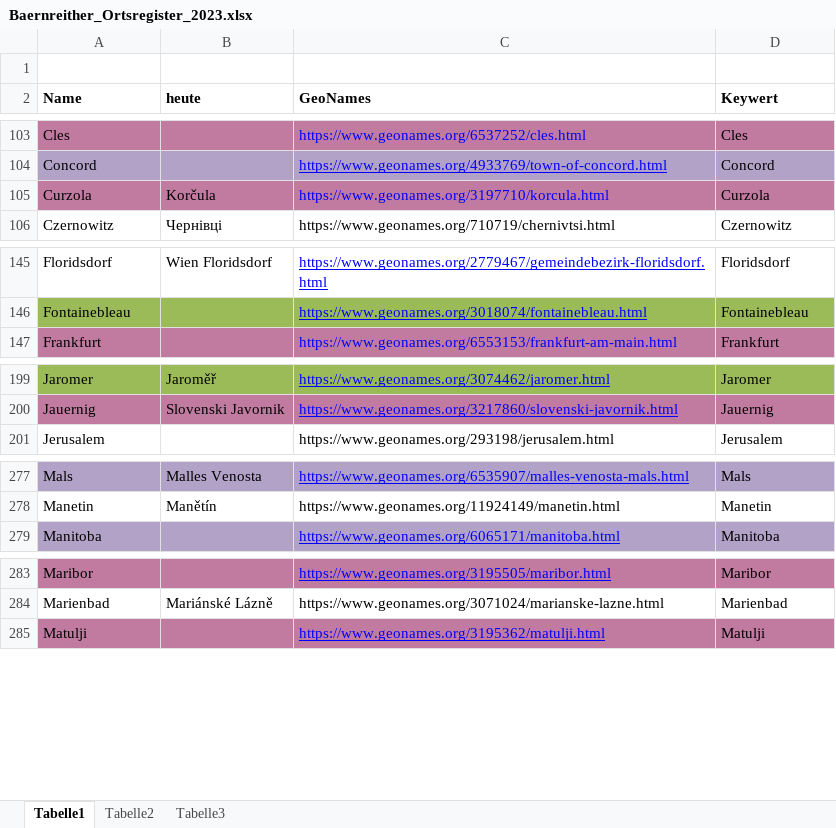
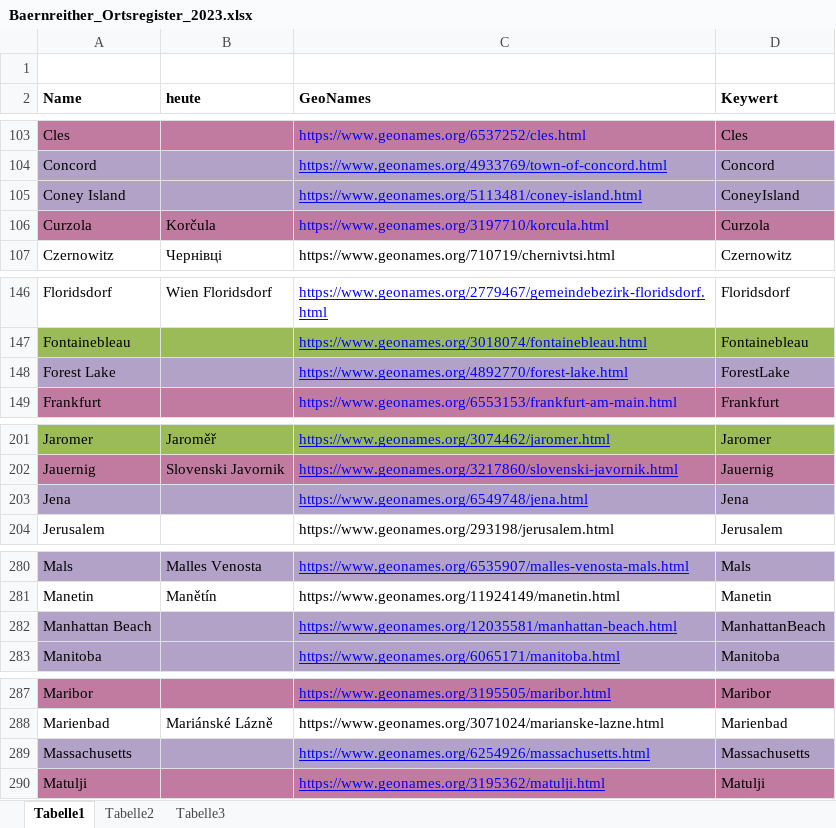
Before and after one commit to KfNGOe/baernreither-app, an Excel workbook: data/xlsx/Baernreither_Ortsregister_2023.xlsx, sheet Tabelle1, drawn as a sheet; only a part is shown, gaps mark what is left out; values as stored, in another font and other column widths than the file's, no borders; table styles not drawn; the diff covers the shown part only; the diff names each change by its address in the sheet, - before the commit and + after, or states it on an @@ line.

```diff
--- a/data/xlsx/Baernreither_Ortsregister_2023.xlsx (sheet Tabelle1)
+++ b/data/xlsx/Baernreither_Ortsregister_2023.xlsx (sheet Tabelle1)
+row 105: Coney Island |  | https://www.geonames.org/5113481/coney-island.html | ConeyIsland
+row 148: Forest Lake |  | https://www.geonames.org/4892770/forest-lake.html | ForestLake
+row 203: Jena |  | https://www.geonames.org/6549748/jena.html | Jena
+row 282: Manhattan Beach |  | https://www.geonames.org/12035581/manhattan-beach.html | ManhattanBeach
+row 289: Massachusetts |  | https://www.geonames.org/6254926/massachusetts.html | Massachusetts
```
Also changed, not shown: 2 added rows elsewhere in this sheet, data/xlsx/Baernreither_orgNames_2023.xlsx.
